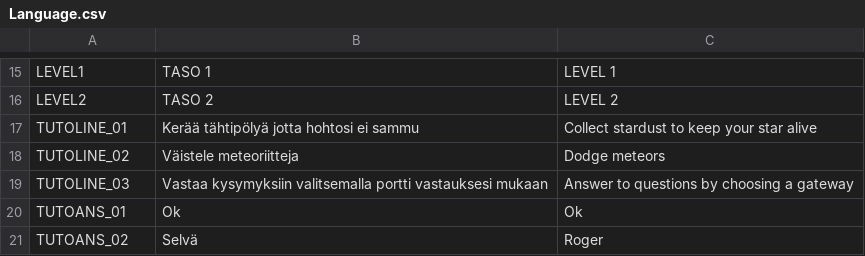
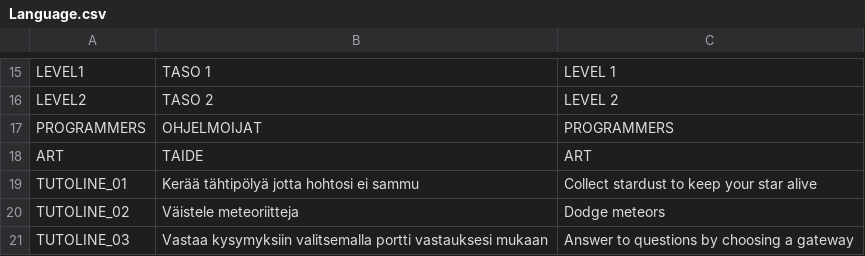
Before and after one commit to pauliinanneli/kaurapuurogames-peliprojekti-2026, a CSV file: peliprojekti/Language_Texts-InGame/Language.csv, drawn as a sheet; only a part is shown, gaps mark what is left out; the shorter side is filled out with more unchanged rows; the diff names each change by its address in the sheet, - before the commit and + after, or states it on an @@ line.

Commit message:
added credits, missing english translation for yhteyshenkilö and teachers

```diff
--- a/peliprojekti/Language_Texts-InGame/Language.csv
+++ b/peliprojekti/Language_Texts-InGame/Language.csv
+row 17: PROGRAMMERS | OHJELMOIJAT | PROGRAMMERS
+row 18: ART | TAIDE | ART
```
Also changed, not shown: 4 other files.
